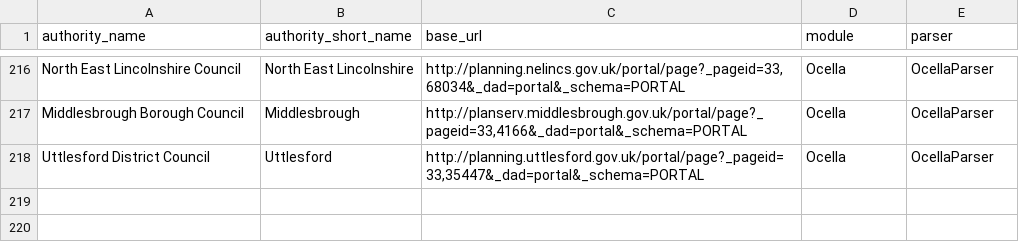
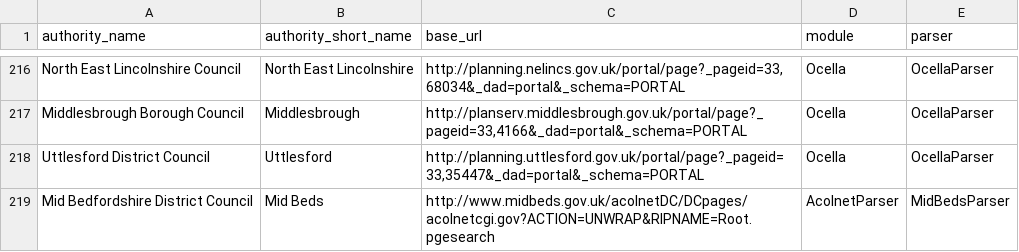
Before and after one commit to richardkeen/planningalerts, a CSV file: python_scrapers/SitesToGenerate.csv, drawn as a sheet; only a part is shown, gaps mark what is left out; the diff names each change by its address in the sheet, - before the commit and + after, or states it on an @@ line.

Commit message:
Fix Mid Beds scraper - 250 up!
git-svn-id: http://planningalerts.googlecode.com/svn/trunk@870 cf68f80a-222c-0410-aabe-5f79d0504a29

```diff
--- a/python_scrapers/SitesToGenerate.csv
+++ b/python_scrapers/SitesToGenerate.csv
+row 219: Mid Bedfordshire District Council | Mid Beds | http://www.midbeds.gov.uk/acolnetDC/DCpages/acolnetcgi.gov?ACTION=UNWRAP&RIPNAME=Root.pgesearch | AcolnetParser | MidBedsParser
```
Also changed, not shown: 2 other files.
